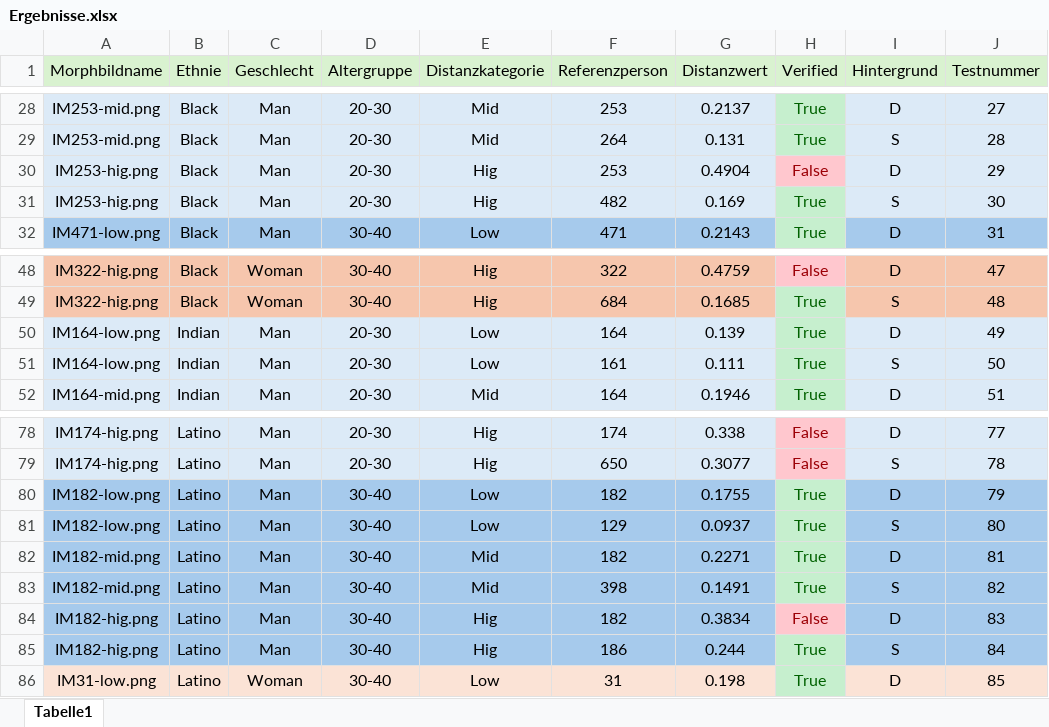
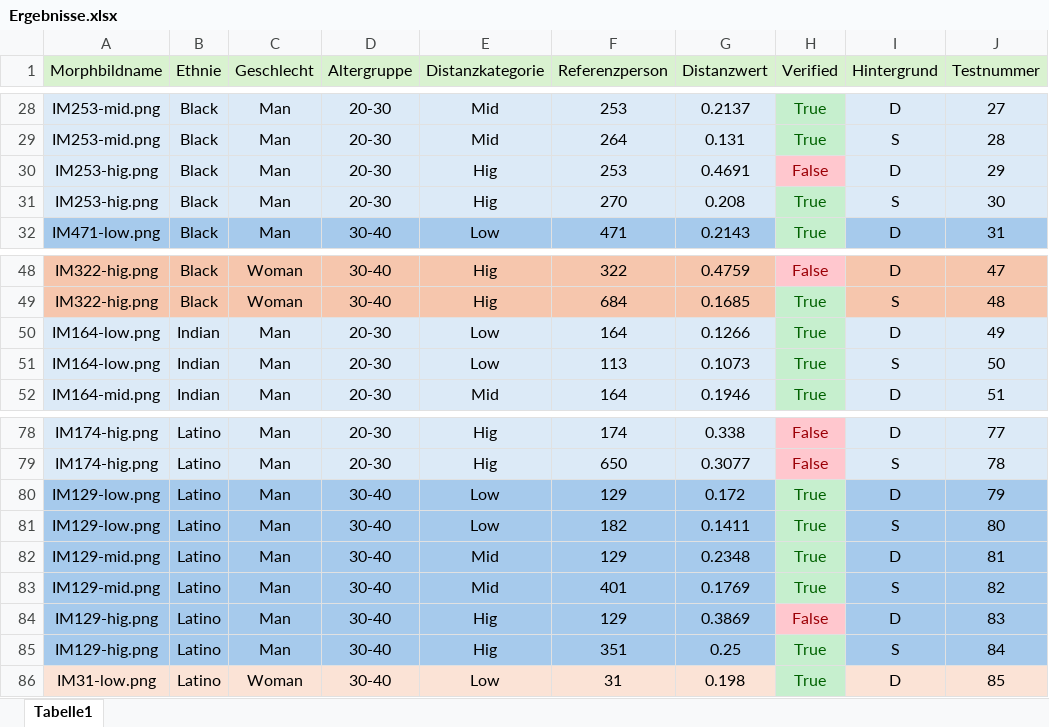
Before and after one commit to EldarAkh04/BachelorThesis, an Excel workbook: DeepFace/Ergebnisse.xlsx, sheet Tabelle1, drawn as a sheet; only a part is shown, gaps mark what is left out; values as stored, in another font and other column widths than the file's, no borders; charts and pictures and table styles not drawn; the diff names each change by its address in the sheet, - before the commit and + after, or states it on an @@ line.

```diff
--- a/DeepFace/Ergebnisse.xlsx (sheet Tabelle1)
+++ b/DeepFace/Ergebnisse.xlsx (sheet Tabelle1)
-G30 (Distanzwert): 0.4904
+G30 (Distanzwert): 0.4691
-F31 (Referenzperson): 482
+F31 (Referenzperson): 270
-G31 (Distanzwert): 0.169
+G31 (Distanzwert): 0.208
-G50 (Distanzwert): 0.139
+G50 (Distanzwert): 0.1266
-F51 (Referenzperson): 161
+F51 (Referenzperson): 113
-G51 (Distanzwert): 0.111
+G51 (Distanzwert): 0.1073
-A80:A81 (Morphbildname): IM182-low.png
+A80:A81 (Morphbildname): IM129-low.png
-F80 (Referenzperson): 182
+F80 (Referenzperson): 129
-G80 (Distanzwert): 0.1755
+G80 (Distanzwert): 0.172
-F81 (Referenzperson): 129
+F81 (Referenzperson): 182
-G81 (Distanzwert): 0.0937
+G81 (Distanzwert): 0.1411
-A82:A83 (Morphbildname): IM182-mid.png
+A82:A83 (Morphbildname): IM129-mid.png
-F82 (Referenzperson): 182
+F82 (Referenzperson): 129
-G82 (Distanzwert): 0.2271
+G82 (Distanzwert): 0.2348
-F83 (Referenzperson): 398
+F83 (Referenzperson): 401
-G83 (Distanzwert): 0.1491
+G83 (Distanzwert): 0.1769
-A84:A85 (Morphbildname): IM182-hig.png
+A84:A85 (Morphbildname): IM129-hig.png
-F84 (Referenzperson): 182
+F84 (Referenzperson): 129
-G84 (Distanzwert): 0.3834
+G84 (Distanzwert): 0.3869
-F85 (Referenzperson): 186
+F85 (Referenzperson): 351
-G85 (Distanzwert): 0.244
+G85 (Distanzwert): 0.25
```
Also changed, not shown: 10 other files.
